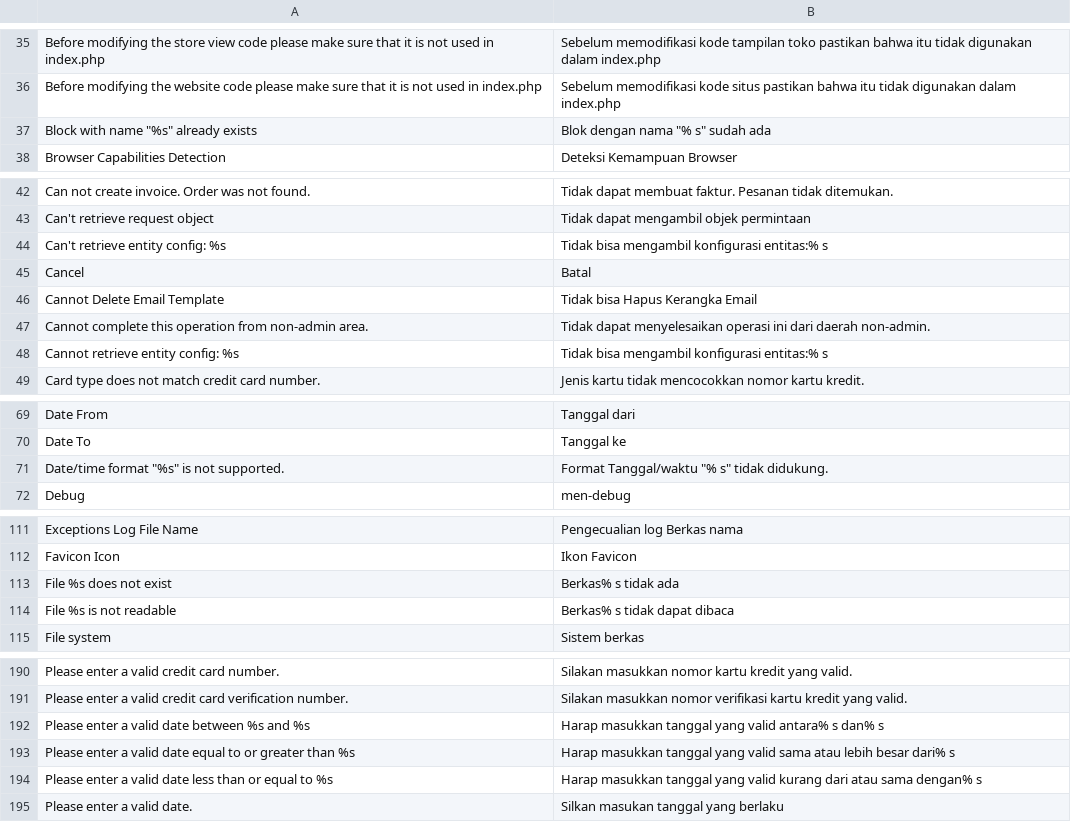
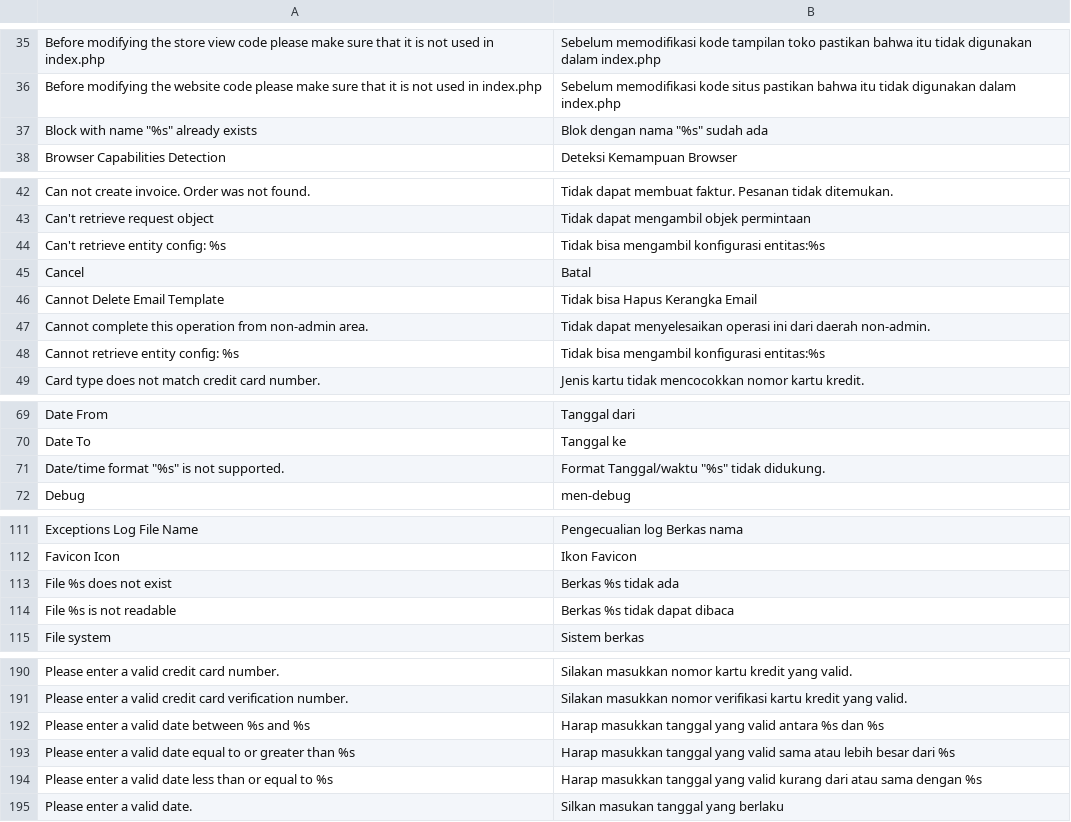
Before and after one commit to bippo/magento-id, a CSV file: app/locale/id_ID/Mage_Core.csv, drawn as a sheet; only a part is shown, gaps mark what is left out; the diff covers the shown part only.

```diff
--- a/app/locale/id_ID/Mage_Core.csv
+++ b/app/locale/id_ID/Mage_Core.csv
@@ -38,3 +38,3 @@ Before modifying the store view code please make sure that it is not used in ind
 Before modifying the website code please make sure that it is not used in index.php,Sebelum memodifikasi kode situs pastikan bahwa itu tidak digunakan dalam index.php
-"Block with name ""%s"" already exists","Blok dengan nama ""% s"" sudah ada"
+"Block with name ""%s"" already exists","Blok dengan nama ""%s"" sudah ada"
 Browser Capabilities Detection,Deteksi Kemampuan Browser
@@ -45,3 +45,3 @@ Can not create invoice. Order was not found.,Tidak dapat membuat faktur. Pesanan
 Can't retrieve request object,Tidak dapat mengambil objek permintaan
-Can't retrieve entity config: %s,Tidak bisa mengambil konfigurasi entitas:% s
+Can't retrieve entity config: %s,Tidak bisa mengambil konfigurasi entitas:%s
 Cancel,Batal
@@ -49,3 +49,3 @@ Cannot Delete Email Template,Tidak bisa Hapus Kerangka Email
 Cannot complete this operation from non-admin area.,Tidak dapat menyelesaikan operasi ini dari daerah non-admin.
-Cannot retrieve entity config: %s,Tidak bisa mengambil konfigurasi entitas:% s
+Cannot retrieve entity config: %s,Tidak bisa mengambil konfigurasi entitas:%s
 Card type does not match credit card number.,Jenis kartu tidak mencocokkan nomor kartu kredit.
@@ -72,3 +72,3 @@ Date From,Tanggal dari
 Date To,Tanggal ke
-"Date/time format ""%s"" is not supported.","Format Tanggal/waktu ""% s"" tidak didukung."
+"Date/time format ""%s"" is not supported.","Format Tanggal/waktu ""%s"" tidak didukung."
 Debug,men-debug
@@ -114,4 +114,4 @@ Exceptions Log File Name,Pengecualian log Berkas nama
 Favicon Icon,Ikon Favicon
-File %s does not exist,Berkas% s tidak ada
-File %s is not readable,Berkas% s tidak dapat dibaca
+File %s does not exist,Berkas %s tidak ada
+File %s is not readable,Berkas %s tidak dapat dibaca
 File system,Sistem berkas
@@ -194,5 +194,5 @@ Please enter a valid credit card number.,Silakan masukkan nomor kartu kredit yan
 Please enter a valid credit card verification number.,Silakan masukkan nomor verifikasi kartu kredit yang valid.
-Please enter a valid date between %s and %s,Harap masukkan tanggal yang valid antara% s dan% s
-Please enter a valid date equal to or greater than %s,Harap masukkan tanggal yang valid sama atau lebih besar dari% s
-Please enter a valid date less than or equal to %s,Harap masukkan tanggal yang valid kurang dari atau sama dengan% s
+Please enter a valid date between %s and %s,Harap masukkan tanggal yang valid antara %s dan %s
+Please enter a valid date equal to or greater than %s,Harap masukkan tanggal yang valid sama atau lebih besar dari %s
+Please enter a valid date less than or equal to %s,Harap masukkan tanggal yang valid kurang dari atau sama dengan %s
 Please enter a valid date.,Silkan masukan tanggal yang berlaku
```
Also changed, not shown: 5 edited cells elsewhere in this file, app/locale/id_ID/Mage_Adminhtml.csv, app/locale/id_ID/Mage_CatalogInventory.csv, 24 other files.
